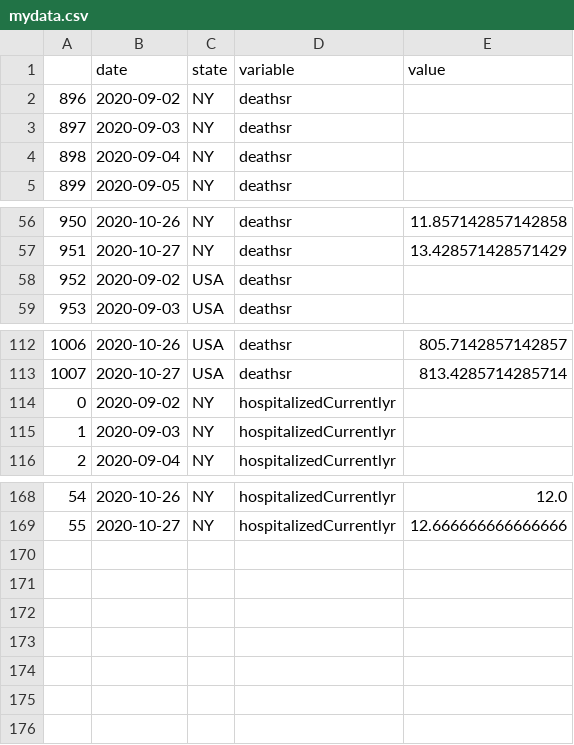
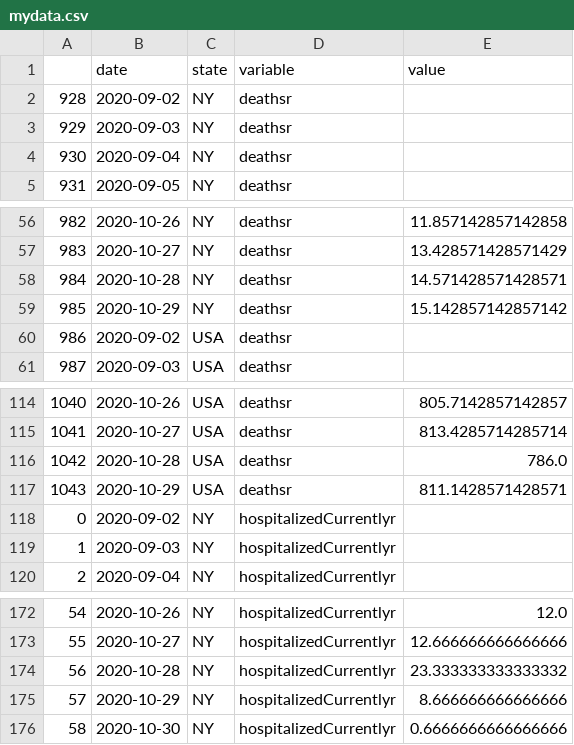
Before and after one commit to pitosalas/covid-old, a CSV file: mydata.csv, drawn as a sheet; only a part is shown, gaps mark what is left out; the diff names each change by its address in the sheet, - before the commit and + after, or states it on an @@ line.

```diff
--- a/mydata.csv
+++ b/mydata.csv
@@ column A renumbered between rows 2 and 115 @@
+row 58: 984 | 2020-10-28 | NY | deathsr | 14.571428571428571
+row 59: 985 | 2020-10-29 | NY | deathsr | 15.142857142857142
+row 116: 1042 | 2020-10-28 | USA | deathsr | 786.0
+row 117: 1043 | 2020-10-29 | USA | deathsr | 811.1428571428571
+row 174: 56 | 2020-10-28 | NY | hospitalizedCurrentlyr | 23.333333333333332
+row 175: 57 | 2020-10-29 | NY | hospitalizedCurrentlyr | 8.666666666666666
+row 176: 58 | 2020-10-30 | NY | hospitalizedCurrentlyr | 0.6666666666666666
```
Also changed, not shown: 5 other files.
